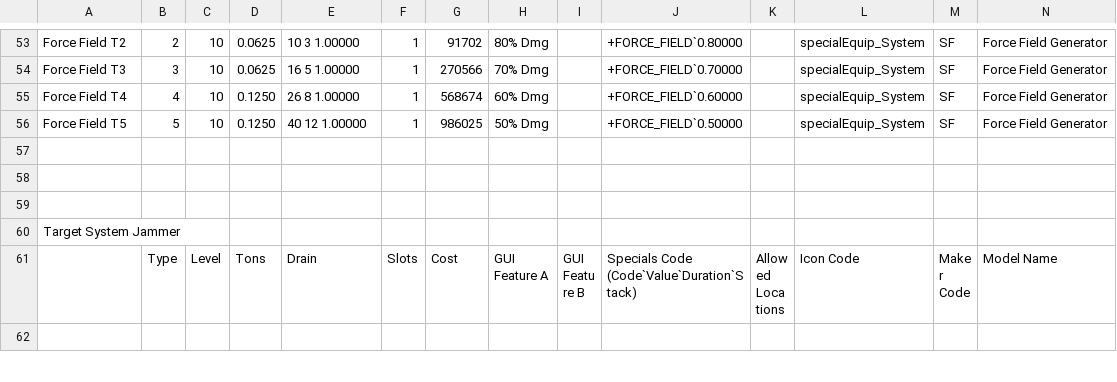
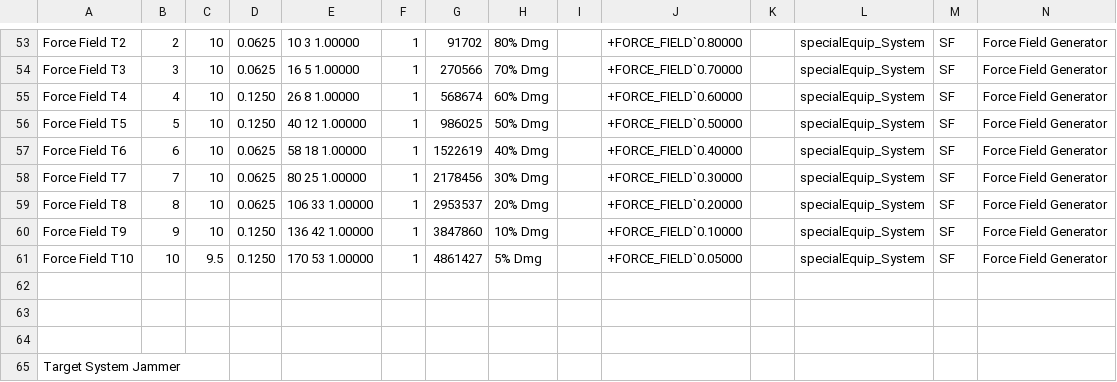
Before and after one commit to TigersEyeJadeSwiftwing/Westonmach-Spinfang, a CSV file: stats/equipment.csv, drawn as a sheet; only a part is shown, gaps mark what is left out; the shorter side is filled out with more unchanged rows; the diff names each change by its address in the sheet, - before the commit and + after, or states it on an @@ line.

Commit message:
Add Force Field gear upgrades and update weapon stats
Introduces new Gear_Force_Field upgrades (T6-T10) and their skirmish variants. Updates stats and configuration for IPBC B-Medium and C-Large weapons, pilot skirmish data, and equipment. Also adds package.json and package-lock.json for stats, and updates WS.layout to reflect recent file activity.

```diff
--- a/stats/equipment.csv
+++ b/stats/equipment.csv
+row 57: Force Field T6 | 6 | 10 | 0.0625 | 58 18 1.00000 | 1 | 1522619 | 40% Dmg |  | +FORCE_FIELD`0.40000 |  | specialEquip_System | SF | Force Field Generator
+row 58: Force Field T7 | 7 | 10 | 0.0625 | 80 25 1.00000 | 1 | 2178456 | 30% Dmg |  | +FORCE_FIELD`0.30000 |  | specialEquip_System | SF | Force Field Generator
+row 59: Force Field T8 | 8 | 10 | 0.0625 | 106 33 1.00000 | 1 | 2953537 | 20% Dmg |  | +FORCE_FIELD`0.20000 |  | specialEquip_System | SF | Force Field Generator
+row 60: Force Field T9 | 9 | 10 | 0.1250 | 136 42 1.00000 | 1 | 3847860 | 10% Dmg |  | +FORCE_FIELD`0.10000 |  | specialEquip_System | SF | Force Field Generator
+row 61: Force Field T10 | 10 | 9.5 | 0.1250 | 170 53 1.00000 | 1 | 4861427 | 5% Dmg |  | +FORCE_FIELD`0.05000 |  | specialEquip_System | SF | Force Field Generator
```
Also changed, not shown: stats/pilot_skirmish.csv, 41 other files.
